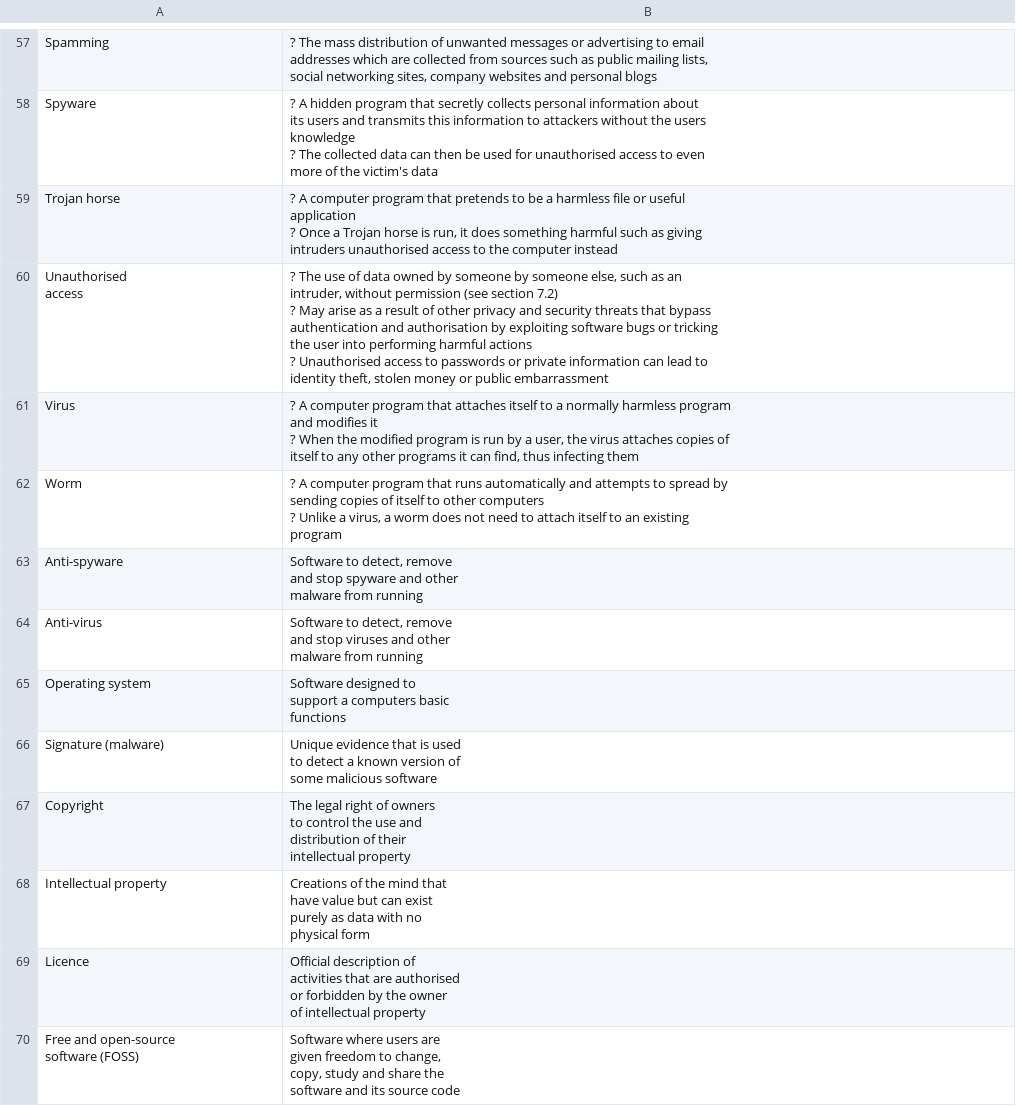
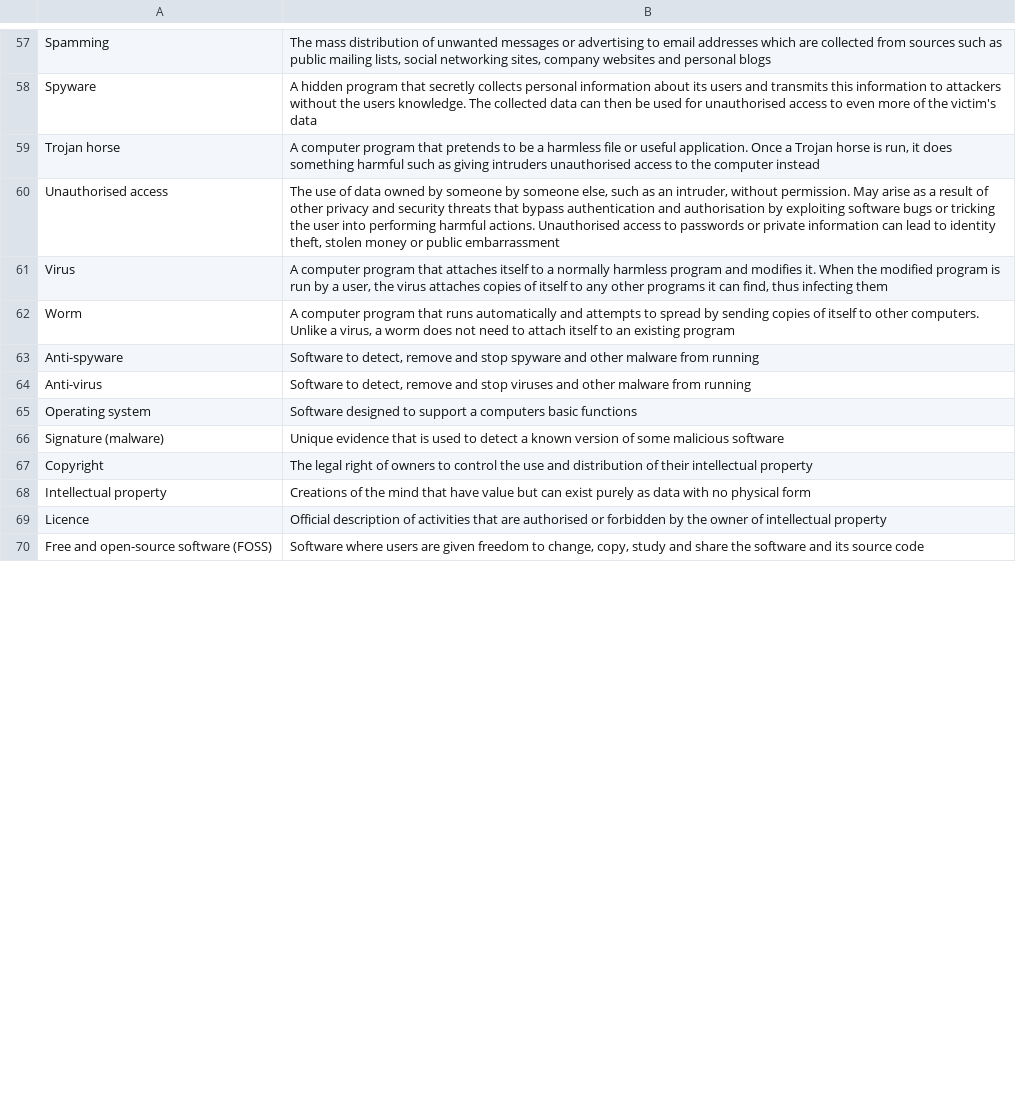
Before and after one commit to computingtutorverygd/ByteBoostify, a CSV file: Definition Dataset.csv, drawn as a sheet; only a part is shown, gaps mark what is left out; ↵ is a line break in a cell; the diff covers the shown part only; the diff names each change by its address in the sheet, - before the commit and + after, or states it on an @@ line.

```diff
--- a/Definition Dataset.csv
+++ b/Definition Dataset.csv
-B57: ? The mass…
+B57: The mass…
-B58: ? A hidden program that secretly collects personal information about ↵ its users and transmits this information to attackers without the users ↵ knowledge ↵ ? The collected…
+B58: A hidden program that secretly collects personal information about its users and transmits this information to attackers without the users knowledge. The collected…
-B59: ? A computer program that pretends to be a harmless file or useful ↵ application ↵ ? Once a…
+B59: A computer program that pretends to be a harmless file or useful application. Once a…
-A60: Unauthorised ↵ access
+A60: Unauthorised access
-B60: ? The use of data owned by someone by someone else, such as an ↵ intruder, without permission (see section 7.2) ↵ ? May arise as a result of other privacy and security threats that bypass ↵ authentication and authorisation by exploiting software bugs or tricking ↵ the user into performing harmful actions ↵ ? Unauthorised access…
+B60: The use of data owned by someone by someone else, such as an intruder, without permission. May arise as a result of other privacy and security threats that bypass authentication and authorisation by exploiting software bugs or tricking the user into performing harmful actions. Unauthorised access…
-B61: ? A computer program that attaches itself to a normally harmless program ↵ and modifies it ↵ ? When the…
+B61: A computer program that attaches itself to a normally harmless program and modifies it. When the…
-B62: ? A computer program that runs automatically and attempts to spread by ↵ sending copies of itself to other computers ↵ ? Unlike a…
+B62: A computer program that runs automatically and attempts to spread by sending copies of itself to other computers. Unlike a…
-B63: …from running
+B63: …from running
-B64: …from running
+B64: …from running
-B65: …basic ↵ functions
+B65: …basic functions
-B66: …malicious software
+B66: …malicious software
-B67: …intellectual property
+B67: …intellectual property
-B68: …physical form
+B68: …physical form
-B69: …intellectual property
+B69: …intellectual property
-A70: Free and open-source ↵ software (FOSS)
+A70: Free and open-source software (FOSS)
-B70: …source code
+B70: …source code
```
Also changed, not shown: 93 edited cells elsewhere in this file.
